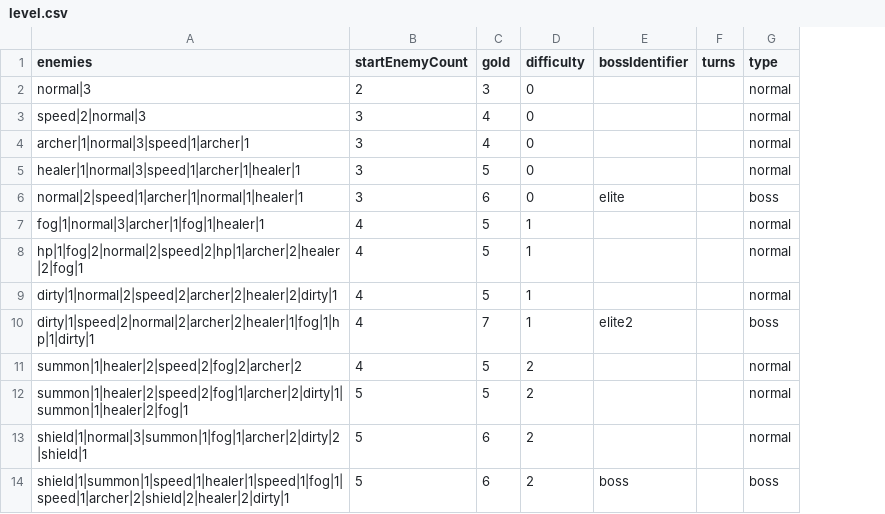
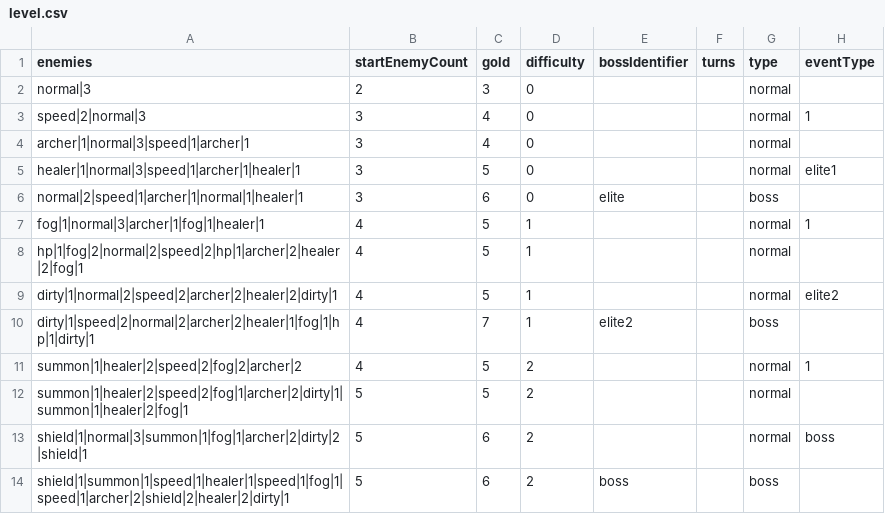
Before and after one commit to shshwdr/wave, a CSV file: Assets/Resources/csv/level.csv, drawn as a sheet; the diff names each change by its address in the sheet, - before the commit and + after, or states it on an @@ line.

```diff
--- a/Assets/Resources/csv/level.csv
+++ b/Assets/Resources/csv/level.csv
+column H (eventType), rows 3-13: 1 |  | elite1 |  | 1 |  | elite2 |  | 1 |  | boss
```
Also changed, not shown: Assets/Resources/csv/event.csv, 7 other files.
